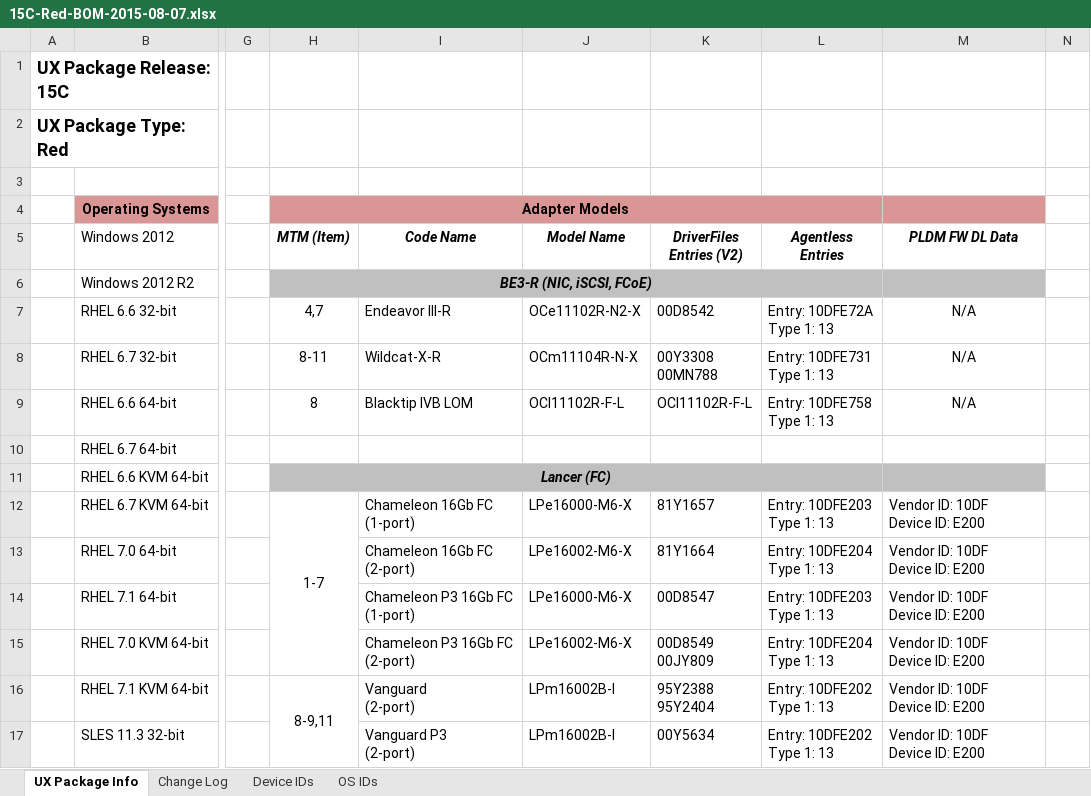
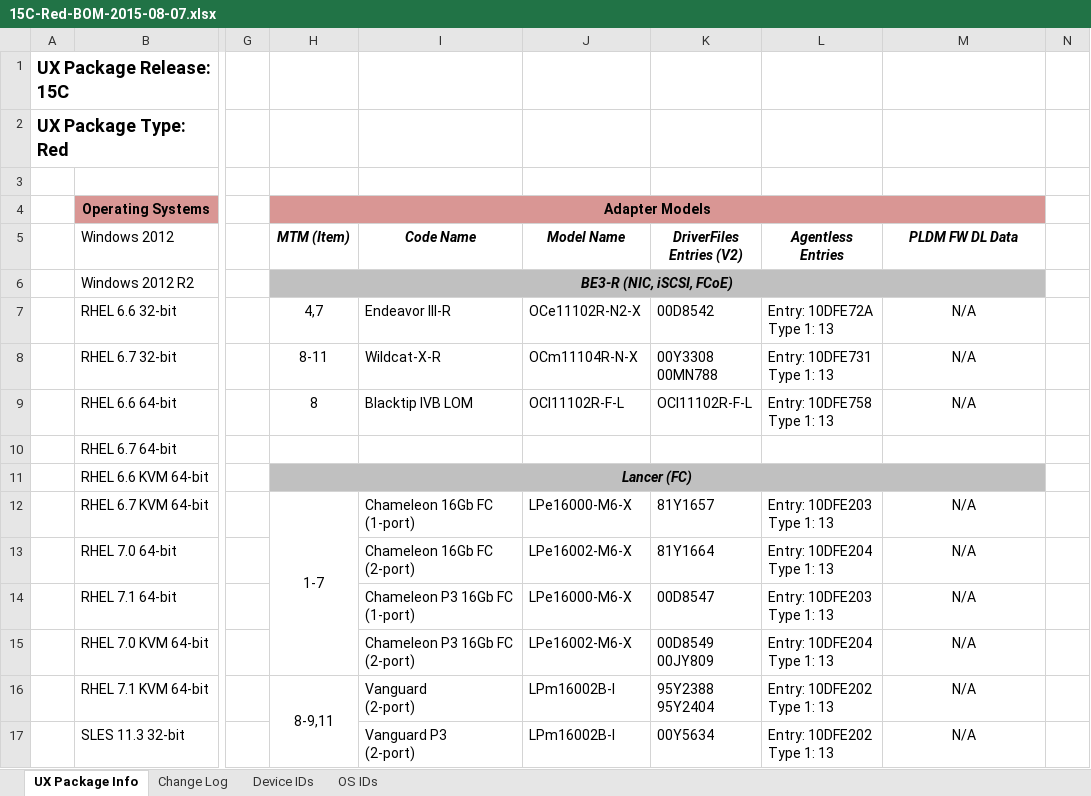
Before and after one commit to sysrage/jar-verify, an Excel workbook: 15C-Red-BOM-2015-08-07.xlsx, sheet UX Package Info, drawn as a sheet; only a part is shown, gaps mark what is left out; values as stored, in another font and other column widths than the file's, no borders; ↵ is a line break in a cell; the diff covers the shown part only; the diff names each change by its address in the sheet, - before the commit and + after, or states it on an @@ line.

```diff
--- a/15C-Red-BOM-2015-08-07.xlsx (sheet UX Package Info)
+++ b/15C-Red-BOM-2015-08-07.xlsx (sheet UX Package Info)
-H4:L4 merged
+H4:M4 merged
-H6:L6 merged
+H6:M6 merged
-H11:L11 merged
+H11:M11 merged
-M12:M17 (PLDM FW DL Data): Vendor ID: 10DF ↵ Device ID: E200
+M12:M17 (PLDM FW DL Data): N/A
-M12:M17 alignment: left
+M12:M17 alignment: center
```
Also changed, not shown: 7 edited cells, cell formats and merged cells elsewhere in this sheet, 5 other files.
